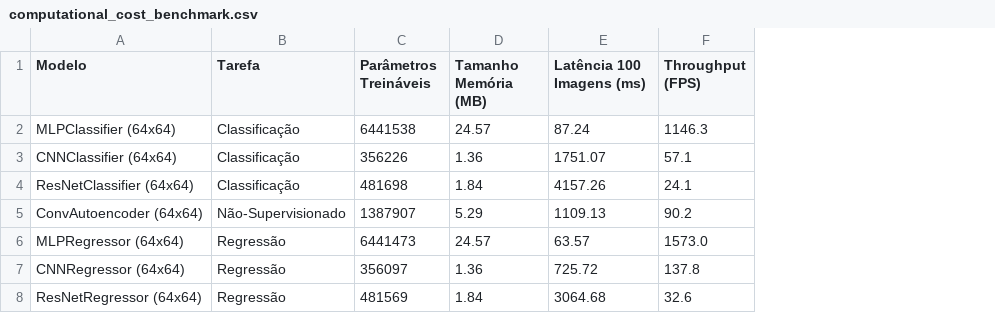
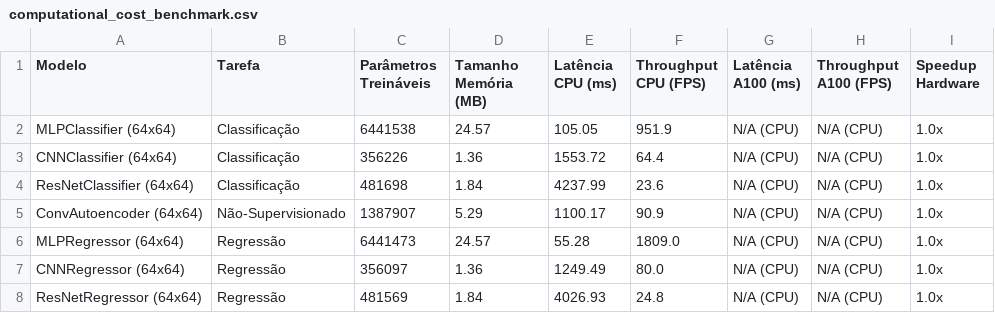
Before and after one commit to Jacsonrn/ufrn-dca3606-deep-learning-youtube-thumbnail-predictor, a CSV file: reports/computational_cost_benchmark.csv, drawn as a sheet; removed rows and columns are numbered as before the commit, all else as after; the diff names each change by its address in the sheet, - before the commit and + after, or states it on an @@ line.

Commit message:
feat: enable CUDA synchronization, hardware speedup benchmarks, and Day 3 execution in SLURM job

```diff
--- a/reports/computational_cost_benchmark.csv
+++ b/reports/computational_cost_benchmark.csv
-column E (Latência 100 Imagens (ms)), rows 2-8: 87.24 | 1751.07 | 4157.26 | 1109.13 | 63.57 | 725.72 | 3064.68
-column F (Throughput (FPS)), rows 2-8: 1146.3 | 57.1 | 24.1 | 90.2 | 1573.0 | 137.8 | 32.6
+column E (Latência CPU (ms)), rows 2-8: 105.05 | 1553.72 | 4237.99 | 1100.17 | 55.28 | 1249.49 | 4026.93
+column F (Throughput CPU (FPS)), rows 2-8: 951.9 | 64.4 | 23.6 | 90.9 | 1809.0 | 80.0 | 24.8
+column G (Latência A100 (ms)), rows 2-8: all N/A (CPU)
+column H (Throughput A100 (FPS)), rows 2-8: all N/A (CPU)
+column I (Speedup Hardware), rows 2-8: all 1.0x
```
Also changed, not shown: 4 other files.
